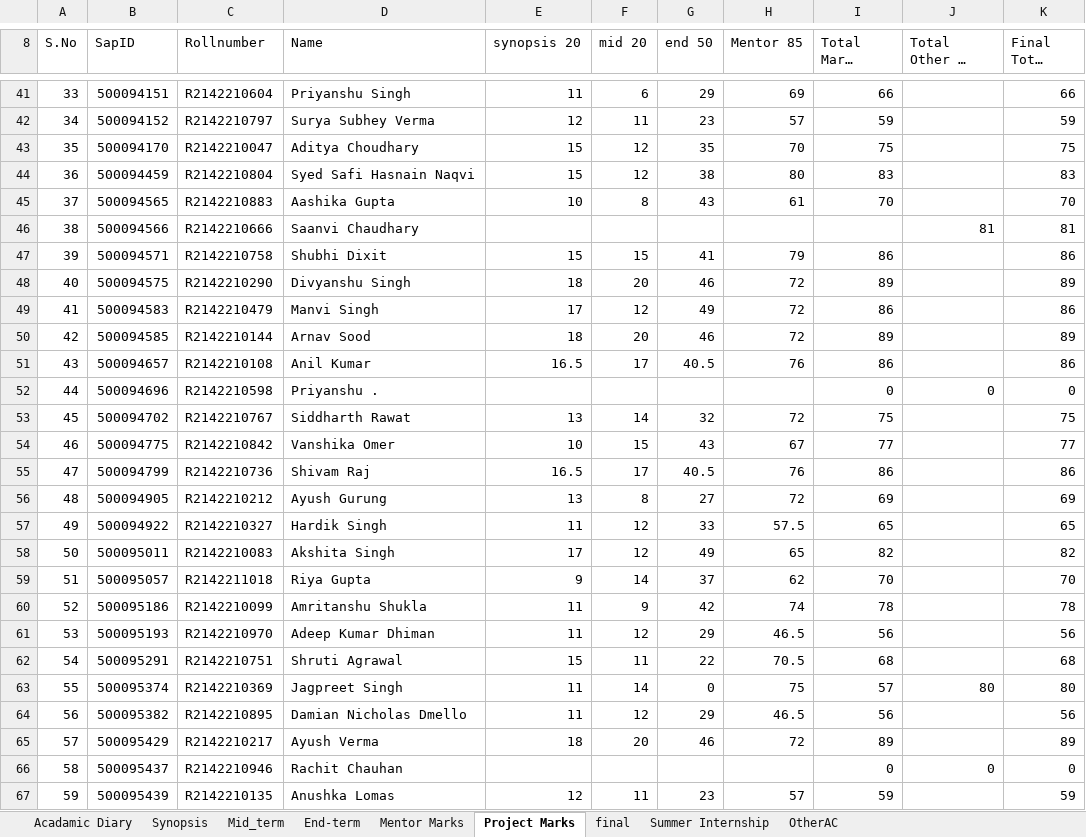
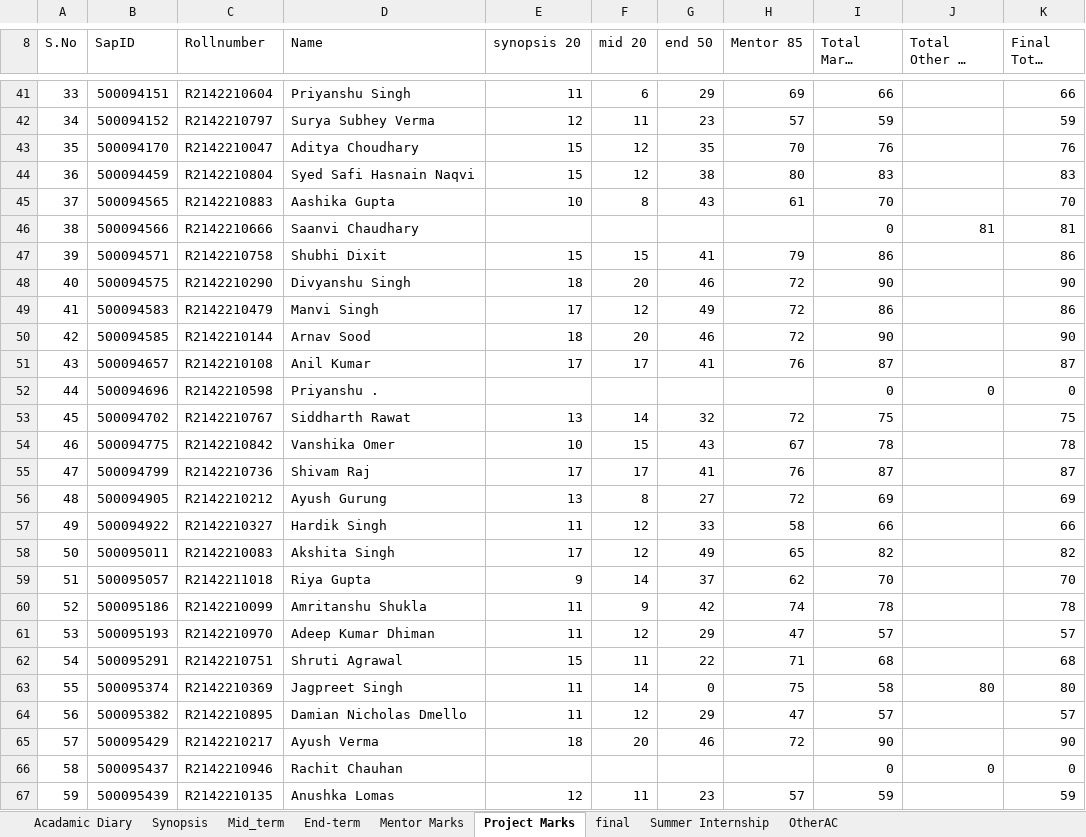
Before and after one commit to prateekrajgautam/trySQLModel, an Excel workbook: 001 AC Summary SheetCCVT B4,5,6.xlsx, sheet Project Marks, drawn as a sheet; only a part is shown, gaps mark what is left out; long unchanged cells end in …; values as stored, in another font and other column widths than the file's, no cell formats; charts and pictures and conditional formats not drawn; the diff covers the shown part only; the diff names each change by its address in the sheet, - before the commit and + after, or states it on an @@ line.

```diff
--- a/001 AC Summary SheetCCVT B4,5,6.xlsx (sheet Project Marks)
+++ b/001 AC Summary SheetCCVT B4,5,6.xlsx (sheet Project Marks)
-I43 (Total Marks (100)): 75
+I43 (Total Marks (100)): 76
-K43 (Final Total 100): 75
+K43 (Final Total 100): 76
-I46 (Total Marks (100)): (empty)
+I46 (Total Marks (100)): 0
-I48 (Total Marks (100)): 89
+I48 (Total Marks (100)): 90
-K48 (Final Total 100): 89
+K48 (Final Total 100): 90
-I50 (Total Marks (100)): 89
+I50 (Total Marks (100)): 90
-K50 (Final Total 100): 89
+K50 (Final Total 100): 90
-E51 (synopsis 20): 16.5
+E51 (synopsis 20): 17
-G51 (end 50): 40.5
+G51 (end 50): 41
-I51 (Total Marks (100)): 86
+I51 (Total Marks (100)): 87
-K51 (Final Total 100): 86
+K51 (Final Total 100): 87
-I54 (Total Marks (100)): 77
+I54 (Total Marks (100)): 78
-K54 (Final Total 100): 77
+K54 (Final Total 100): 78
-E55 (synopsis 20): 16.5
+E55 (synopsis 20): 17
-G55 (end 50): 40.5
+G55 (end 50): 41
-I55 (Total Marks (100)): 86
+I55 (Total Marks (100)): 87
-K55 (Final Total 100): 86
+K55 (Final Total 100): 87
-H57 (Mentor 85): 57.5
+H57 (Mentor 85): 58
-I57 (Total Marks (100)): 65
+I57 (Total Marks (100)): 66
-K57 (Final Total 100): 65
+K57 (Final Total 100): 66
-H61 (Mentor 85): 46.5
+H61 (Mentor 85): 47
-I61 (Total Marks (100)): 56
+I61 (Total Marks (100)): 57
-K61 (Final Total 100): 56
+K61 (Final Total 100): 57
-H62 (Mentor 85): 70.5
+H62 (Mentor 85): 71
-I63 (Total Marks (100)): 57
+I63 (Total Marks (100)): 58
-H64 (Mentor 85): 46.5
+H64 (Mentor 85): 47
-I64 (Total Marks (100)): 56
+I64 (Total Marks (100)): 57
-K64 (Final Total 100): 56
+K64 (Final Total 100): 57
-I65 (Total Marks (100)): 89
+I65 (Total Marks (100)): 90
-K65 (Final Total 100): 89
+K65 (Final Total 100): 90
```
Also changed, not shown: 134 edited cells elsewhere in this sheet, sheet Acadamic Diary, sheet final, sheet End-term, sheet Mentor Marks, sheet Mid_term, sheet OtherAC, 1 more sheet, cell formats, formulas that keep their value, charts or pictures, Python Marks.xlsx, SoftComputing Marks.xlsx, 5 other files.
